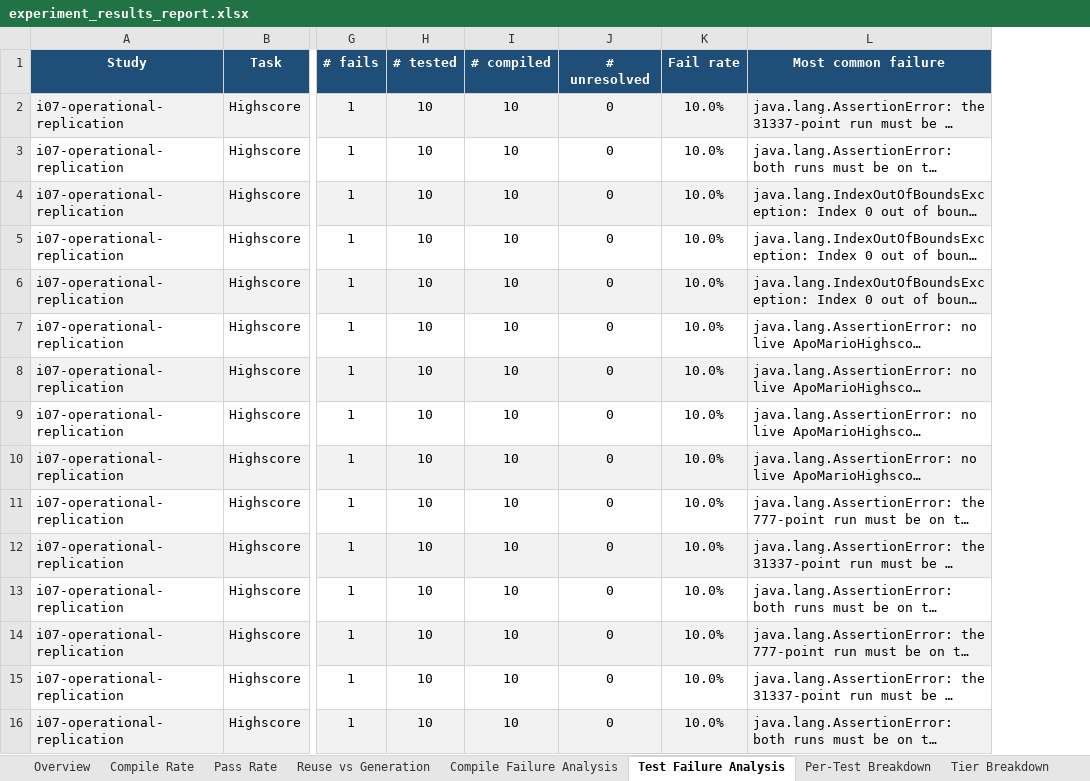
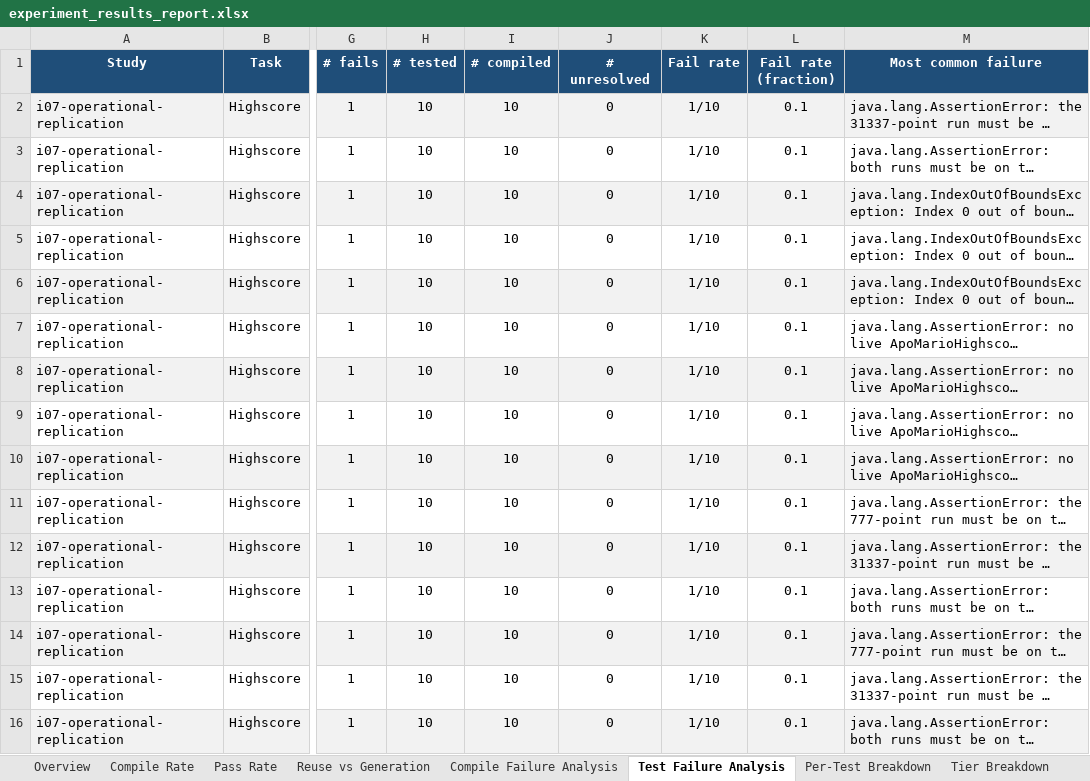
Before and after one commit to eliahilse/asteria, an Excel workbook: research/iterations/i07-operational-replication/experiment_results_report.xlsx, sheet Test Failure Analysis, drawn as a sheet; only a part is shown, gaps mark what is left out; long unchanged cells end in …; values as stored, in another font and other column widths than the file's, no borders; conditional formats not drawn; the diff names each change by its address in the sheet, - before the commit and + after, or states it on an @@ line.

Commit message:
feat: counts-first reporting across explorer, workbooks and markdown reports
Every rate is k/N; percentages only when at least 20 trajectories back them;
unresolved outcomes stay visible; regenerate I07 and I09 analyses and workbooks.

```diff
--- a/research/iterations/i07-operational-replication/experiment_results_report.xlsx (sheet Test Failure Analysis)
+++ b/research/iterations/i07-operational-replication/experiment_results_report.xlsx (sheet Test Failure Analysis)
+column L (Fail rate (fraction)), rows 2-16: all 0.1
-K2:K16 (Fail rate): 10.0%
+K2:K16 (Fail rate): 1/10
```
Also changed, not shown: sheet Per-Test Breakdown, sheet Security Checks, sheet Context Effect, sheet Reuse vs Generation, sheet Raw Data, sheet Tier Breakdown, 5 more sheets, research/iterations/i09-generic-acquisition/experiment_results_report.xlsx, 26 other files.
